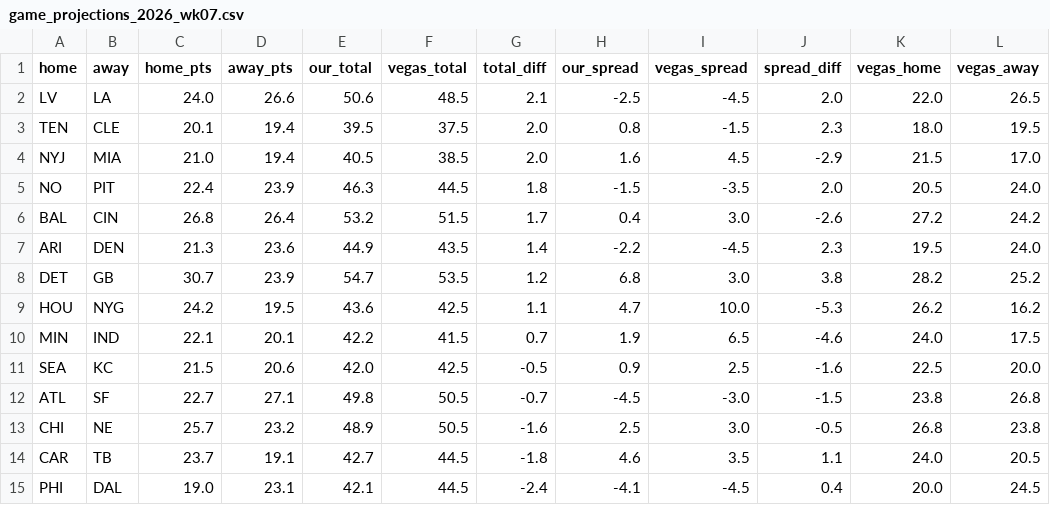
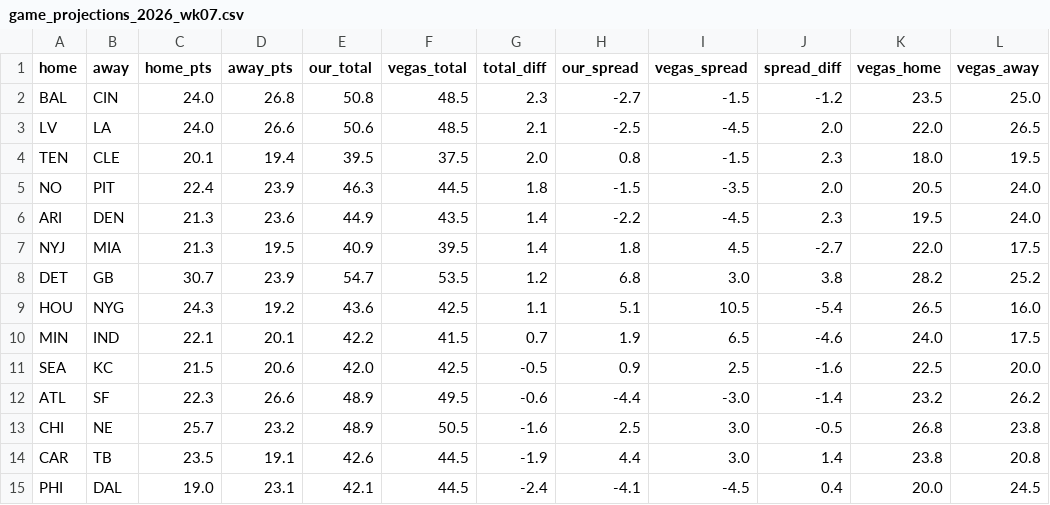
Before and after one commit to FlowersJordan/NFL-Projections-Model, a CSV file: output/game_projections_2026_wk07.csv, drawn as a sheet.

```diff
--- a/output/game_projections_2026_wk07.csv
+++ b/output/game_projections_2026_wk07.csv
@@ -1,15 +1,15 @@
 home,away,home_pts,away_pts,our_total,vegas_total,total_diff,our_spread,vegas_spread,spread_diff,vegas_home,vegas_away
+BAL,CIN,24.0,26.8,50.8,48.5,2.3,-2.7,-1.5,-1.2,23.5,25.0
 LV,LA,24.0,26.6,50.6,48.5,2.1,-2.5,-4.5,2.0,22.0,26.5
 TEN,CLE,20.1,19.4,39.5,37.5,2.0,0.8,-1.5,2.3,18.0,19.5
-NYJ,MIA,21.0,19.4,40.5,38.5,2.0,1.6,4.5,-2.9,21.5,17.0
 NO,PIT,22.4,23.9,46.3,44.5,1.8,-1.5,-3.5,2.0,20.5,24.0
-BAL,CIN,26.8,26.4,53.2,51.5,1.7,0.4,3.0,-2.6,27.2,24.2
 ARI,DEN,21.3,23.6,44.9,43.5,1.4,-2.2,-4.5,2.3,19.5,24.0
+NYJ,MIA,21.3,19.5,40.9,39.5,1.4,1.8,4.5,-2.7,22.0,17.5
 DET,GB,30.7,23.9,54.7,53.5,1.2,6.8,3.0,3.8,28.2,25.2
-HOU,NYG,24.2,19.5,43.6,42.5,1.1,4.7,10.0,-5.3,26.2,16.2
+HOU,NYG,24.3,19.2,43.6,42.5,1.1,5.1,10.5,-5.4,26.5,16.0
 MIN,IND,22.1,20.1,42.2,41.5,0.7,1.9,6.5,-4.6,24.0,17.5
 SEA,KC,21.5,20.6,42.0,42.5,-0.5,0.9,2.5,-1.6,22.5,20.0
-ATL,SF,22.7,27.1,49.8,50.5,-0.7,-4.5,-3.0,-1.5,23.8,26.8
+ATL,SF,22.3,26.6,48.9,49.5,-0.6,-4.4,-3.0,-1.4,23.2,26.2
 CHI,NE,25.7,23.2,48.9,50.5,-1.6,2.5,3.0,-0.5,26.8,23.8
-CAR,TB,23.7,19.1,42.7,44.5,-1.8,4.6,3.5,1.1,24.0,20.5
+CAR,TB,23.5,19.1,42.6,44.5,-1.9,4.4,3.0,1.4,23.8,20.8
 PHI,DAL,19.0,23.1,42.1,44.5,-2.4,-4.1,-4.5,0.4,20.0,24.5
```
Also changed, not shown: output/opportunities_2026_wk07.csv, output/projections_2026_wk07.csv, 7 other files.
